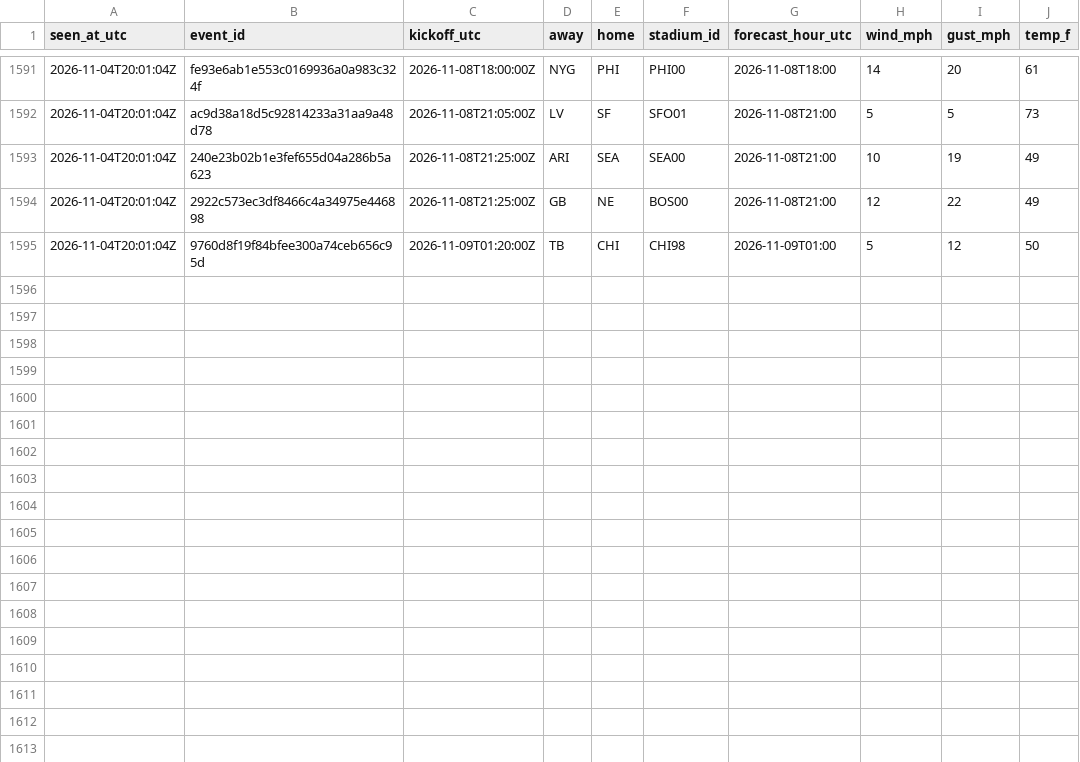
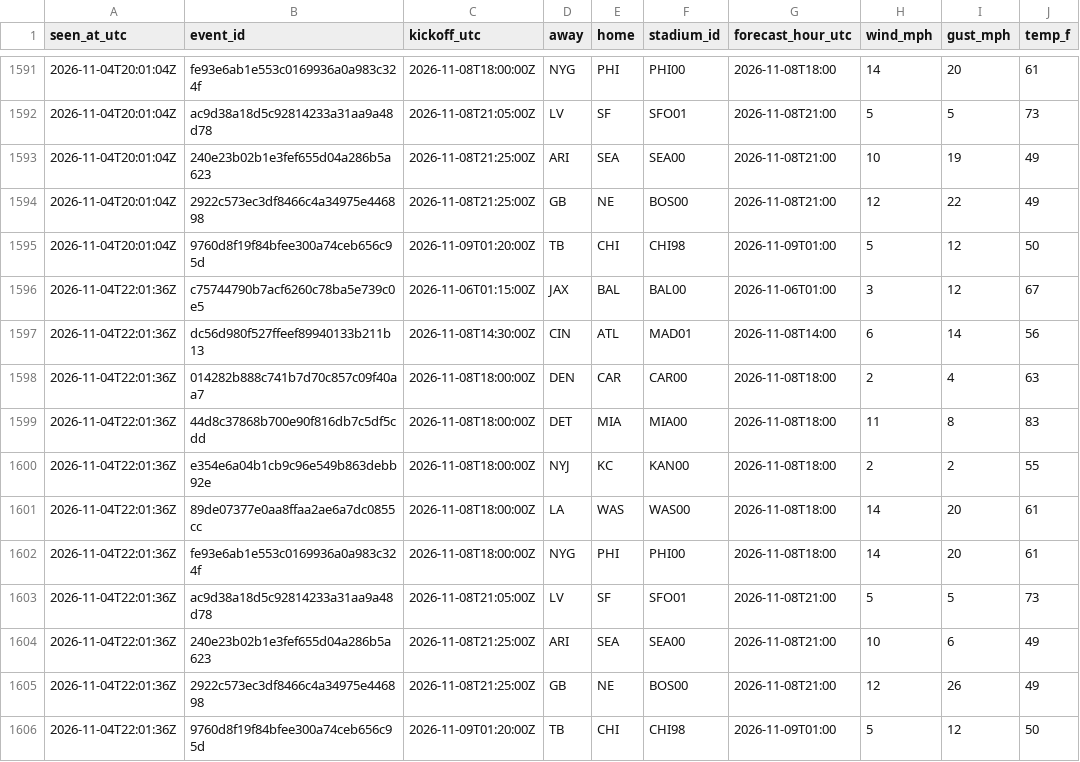
Before and after one commit to James72766/nfl-47-tracker, a CSV file: data/wind-forecasts.csv, drawn as a sheet; only a part is shown, gaps mark what is left out; the diff names each change by its address in the sheet, - before the commit and + after, or states it on an @@ line.

```diff
--- a/data/wind-forecasts.csv
+++ b/data/wind-forecasts.csv
+row 1596: 2026-11-04T22:01:36Z | c75744790b7acf6260c78ba5e739c0e5 | 2026-11-06T01:15:00Z | JAX | BAL | BAL00 | 2026-11-06T01:00 | 3 | 12 | 67
+row 1597: 2026-11-04T22:01:36Z | dc56d980f527ffeef89940133b211b13 | 2026-11-08T14:30:00Z | CIN | ATL | MAD01 | 2026-11-08T14:00 | 6 | 14 | 56
+row 1598: 2026-11-04T22:01:36Z | 014282b888c741b7d70c857c09f40aa7 | 2026-11-08T18:00:00Z | DEN | CAR | CAR00 | 2026-11-08T18:00 | 2 | 4 | 63
+row 1599: 2026-11-04T22:01:36Z | 44d8c37868b700e90f816db7c5df5cdd | 2026-11-08T18:00:00Z | DET | MIA | MIA00 | 2026-11-08T18:00 | 11 | 8 | 83
+row 1600: 2026-11-04T22:01:36Z | e354e6a04b1cb9c96e549b863debb92e | 2026-11-08T18:00:00Z | NYJ | KC | KAN00 | 2026-11-08T18:00 | 2 | 2 | 55
+row 1601: 2026-11-04T22:01:36Z | 89de07377e0aa8ffaa2ae6a7dc0855cc | 2026-11-08T18:00:00Z | LA | WAS | WAS00 | 2026-11-08T18:00 | 14 | 20 | 61
+row 1602: 2026-11-04T22:01:36Z | fe93e6ab1e553c0169936a0a983c324f | 2026-11-08T18:00:00Z | NYG | PHI | PHI00 | 2026-11-08T18:00 | 14 | 20 | 61
+row 1603: 2026-11-04T22:01:36Z | ac9d38a18d5c92814233a31aa9a48d78 | 2026-11-08T21:05:00Z | LV | SF | SFO01 | 2026-11-08T21:00 | 5 | 5 | 73
+row 1604: 2026-11-04T22:01:36Z | 240e23b02b1e3fef655d04a286b5a623 | 2026-11-08T21:25:00Z | ARI | SEA | SEA00 | 2026-11-08T21:00 | 10 | 6 | 49
+row 1605: 2026-11-04T22:01:36Z | 2922c573ec3df8466c4a34975e446898 | 2026-11-08T21:25:00Z | GB | NE | BOS00 | 2026-11-08T21:00 | 12 | 26 | 49
+row 1606: 2026-11-04T22:01:36Z | 9760d8f19f84bfee300a74ceb656c95d | 2026-11-09T01:20:00Z | TB | CHI | CHI98 | 2026-11-09T01:00 | 5 | 12 | 50
```
Also changed, not shown: data/betmgm-lines.csv, data/research-flags.csv, 1 other file.
